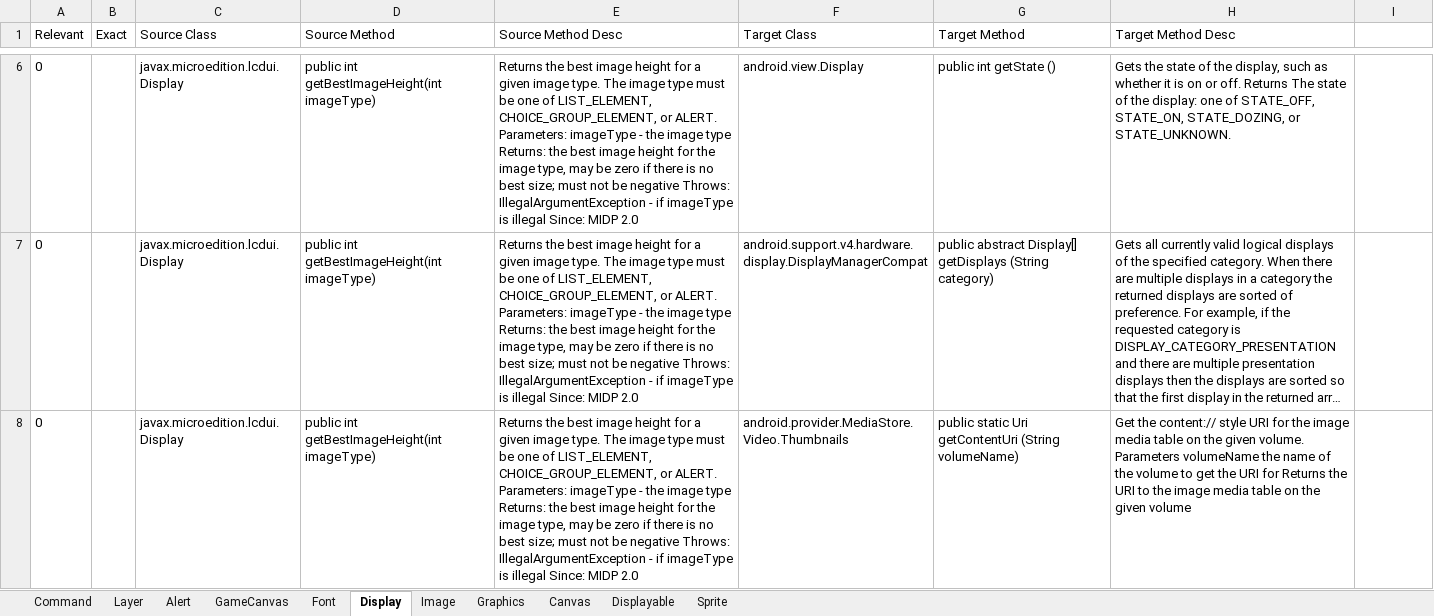
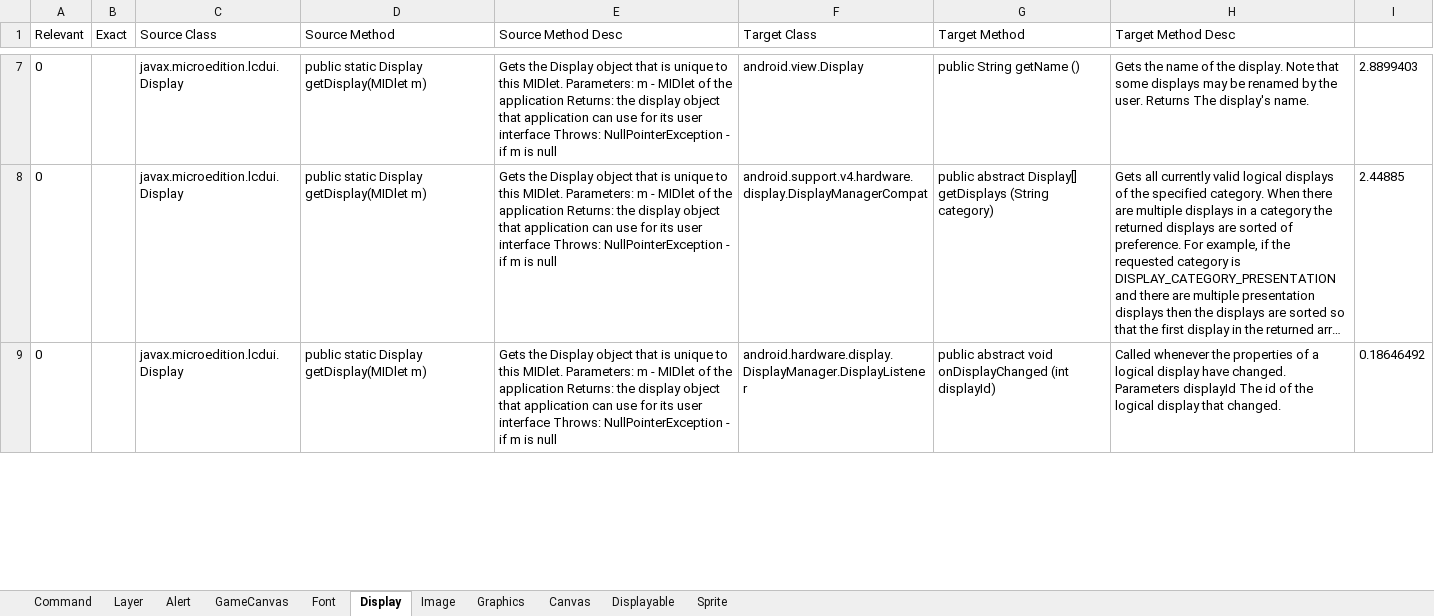
Before and after one commit to rahulpandita/APISIM, an Excel workbook: Source/premResults/v4/ENGANA.xlsx, sheet Display, drawn as a sheet; only a part is shown, gaps mark what is left out; long unchanged cells end in …; values as stored, in another font and other column widths than the file's, no borders; addresses are those after the commit; the diff covers the shown part only; the diff names each change by its address in the sheet, - before the commit and + after, or states it on an @@ line.

```diff
--- a/Source/premResults/v4/ENGANA.xlsx (sheet Display)
+++ b/Source/premResults/v4/ENGANA.xlsx (sheet Display)
-D7:D9 (Source Method): public int getBestImageHeight(int imageType)
+D7:D9 (Source Method): public static Display getDisplay(MIDlet m)
-E7:E9 (Source Method Desc): Returns the best image height for a given image type. The image type must be one of LIST_ELEMENT, CHOICE_GROUP_ELEMENT, or ALERT. Parameters: imageType - the image type Returns: the best image height for the image type, may be zero if there is no best size; must not be negative Throws: IllegalArgumentException - if imageType is illegal Since: MIDP 2.0
+E7:E9 (Source Method Desc): Gets the Display object that is unique to this MIDlet. Parameters: m - MIDlet of the application Returns: the display object that application can use for its user interface Throws: NullPointerException - if m is null
-G7 (Target Method): public int getState ()
+G7 (Target Method): public String getName ()
-H7 (Target Method Desc): Gets the state of the display, such as whether it is on or off. Returns The state of the display: one of STATE_OFF, STATE_ON, STATE_DOZING, or STATE_UNKNOWN.
+H7 (Target Method Desc): Gets the name of the display. Note that some displays may be renamed by the user. Returns The display's name.
-I7: (empty)
+I7: 2.8899403
-I8: (empty)
+I8: 2.44885
-F9 (Target Class): android.provider.MediaStore.Video.Thumbnails
+F9 (Target Class): android.hardware.display.DisplayManager.DisplayListener
-G9 (Target Method): public static Uri getContentUri (String volumeName)
+G9 (Target Method): public abstract void onDisplayChanged (int displayId)
-H9 (Target Method Desc): Get the content:// style URI for the image media table on the given volume. Parameters volumeName the name of the volume to get the URI for Returns the URI to the image media table on the given volume
+H9 (Target Method Desc): Called whenever the properties of a logical display have changed. Parameters displayId The id of the logical display that changed.
-I9: (empty)
+I9: 0.18646492
```
Also changed, not shown: 10 added rows, 10 removed rows and 685 edited cells elsewhere in this sheet, sheet Graphics, sheet Canvas, sheet Sprite, sheet Font, sheet Alert, sheet Displayable, 4 more sheets, Source/premResults/v1/ENGANA.xlsx, Source/premResults/v1/SYNANA.xlsx, 29 other files.
